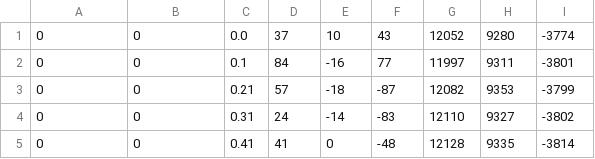
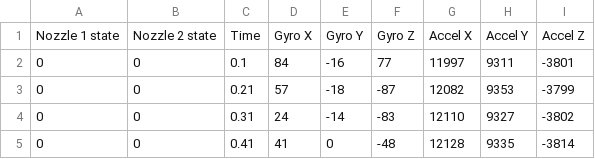
Before and after one commit to mattallenn/gnc, a CSV file: test_data/equality_2024-09-19_17-37-26.csv, drawn as a sheet; only a part is shown; removed rows and columns are numbered as before the commit, all else as after; the diff names each change by its address in the sheet, - before the commit and + after, or states it on an @@ line.

```diff
--- a/test_data/equality_2024-09-19_17-37-26.csv
+++ b/test_data/equality_2024-09-19_17-37-26.csv
-row 1: 0 | 0 | 0.0 | 37 | 10 | 43 | 12052 | 9280 | -3774
+row 1: Nozzle 1 state | Nozzle 2 state | Time | Gyro X | Gyro Y | Gyro Z | Accel X | Accel Y | Accel Z
```
Also changed, not shown: test_data/equality_2024-09-19_17-17-11.csv, test_data/equality_2024-09-19_17-36-37.csv, 24 other files.
